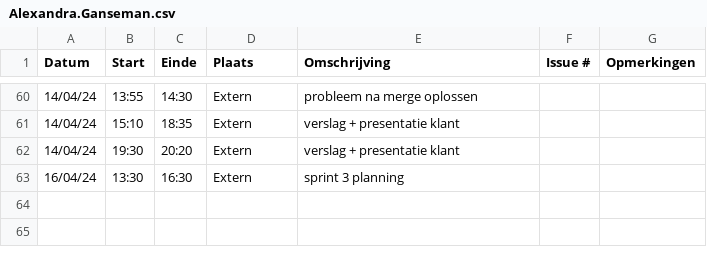
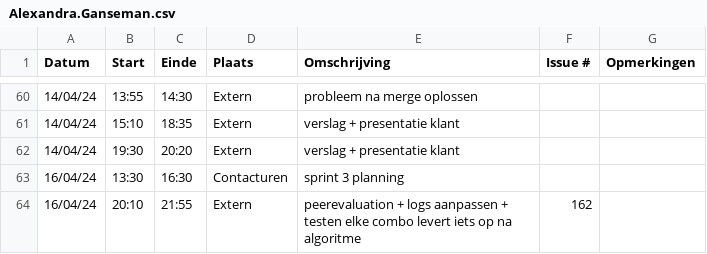
Before and after one commit to wiebe-vandendriessche/furnify, a CSV file: logboeken/Alexandra.Ganseman.csv, drawn as a sheet; only a part is shown, gaps mark what is left out.

Commit message:
Update Alexandra.Ganseman.csv

```diff
--- a/logboeken/Alexandra.Ganseman.csv
+++ b/logboeken/Alexandra.Ganseman.csv
@@ -62,2 +62,3 @@ Datum,Start,Einde,Plaats,Omschrijving,Issue #,Opmerkingen
 14/04/24,19:30,20:20,Extern, verslag + presentatie klant,,
-16/04/24,13:30,16:30,Extern, sprint 3 planning,,
+16/04/24,13:30,16:30,Contacturen, sprint 3 planning,,
+16/04/24,20:10,21:55,Extern, peerevaluation + logs aanpassen + testen elke combo levert iets op na algoritme,162,
```
